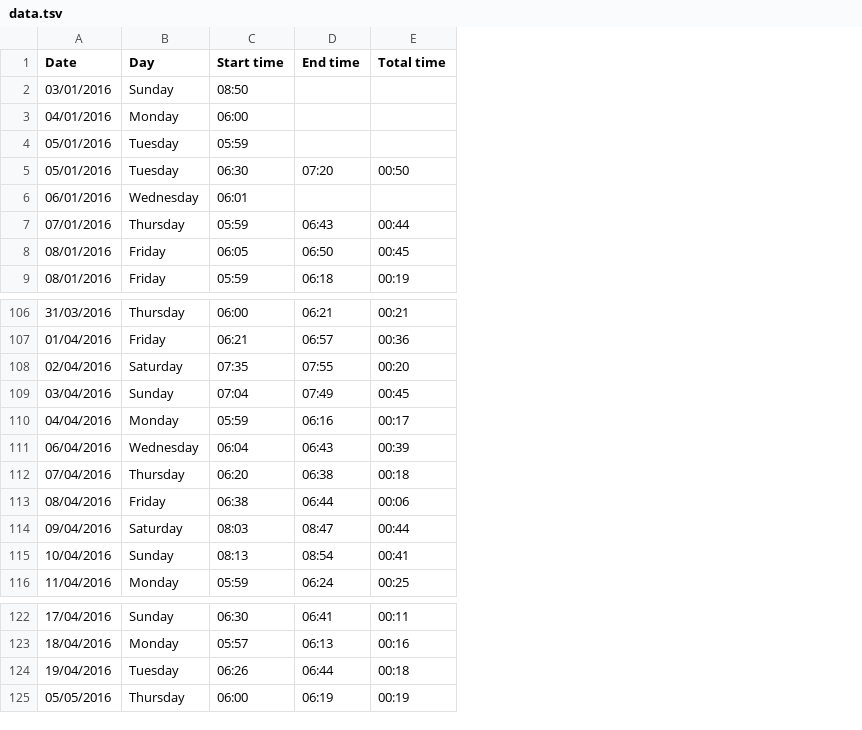
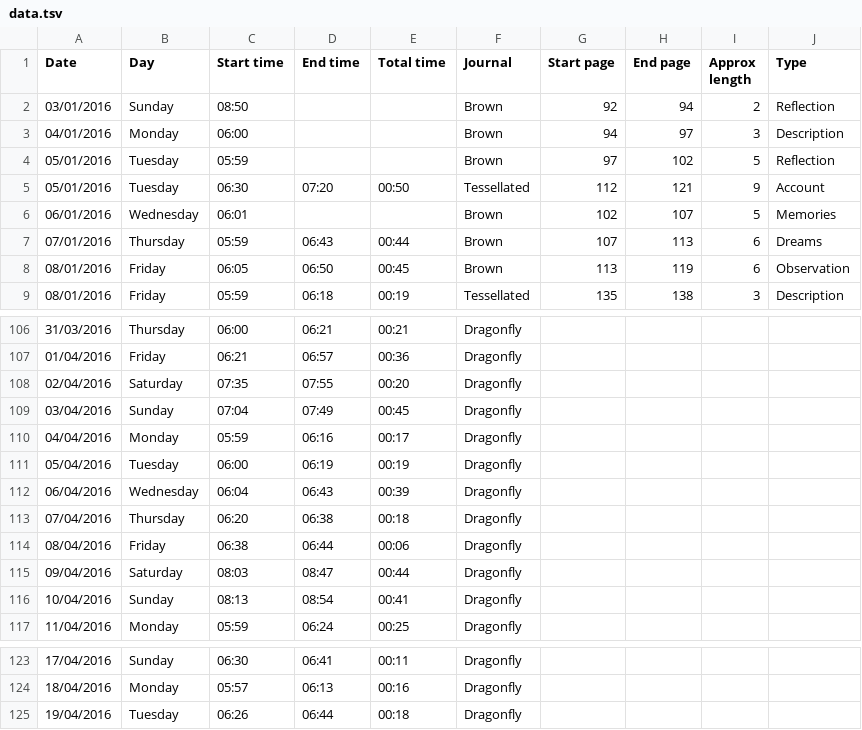
Before and after one commit to guypursey/d3-testing, a TSV file: data.tsv, drawn as a sheet; only a part is shown, gaps mark what is left out; removed rows and columns are numbered as before the commit, all else as after; the diff names each change by its address in the sheet, - before the commit and + after, or states it on an @@ line.

Commit message:
Updated data.

```diff
--- a/data.tsv
+++ b/data.tsv
+column F (Journal), rows 2-9: Brown | Brown | Brown | Tessellated | Brown | Brown | Brown | Tessellated; rows 106-110: all Dragonfly; rows 112-117: all Dragonfly; rows 123-125: all Dragonfly
+column G (Start page), rows 2-9: 92 | 94 | 97 | 112 | 102 | 107 | 113 | 135
+column H (End page), rows 2-9: 94 | 97 | 102 | 121 | 107 | 113 | 119 | 138
+column I (Approx length), rows 2-9: 2 | 3 | 5 | 9 | 5 | 6 | 6 | 3
+column J (Type), rows 2-9: Reflection | Description | Reflection | Account | Memories | Dreams | Observation | Description
+row 111: 05/04/2016 | Tuesday | 06:00 | 06:19 | 00:19 | Dragonfly
-row 125: 05/05/2016 | Thursday | 06:00 | 06:19 | 00:19
```
